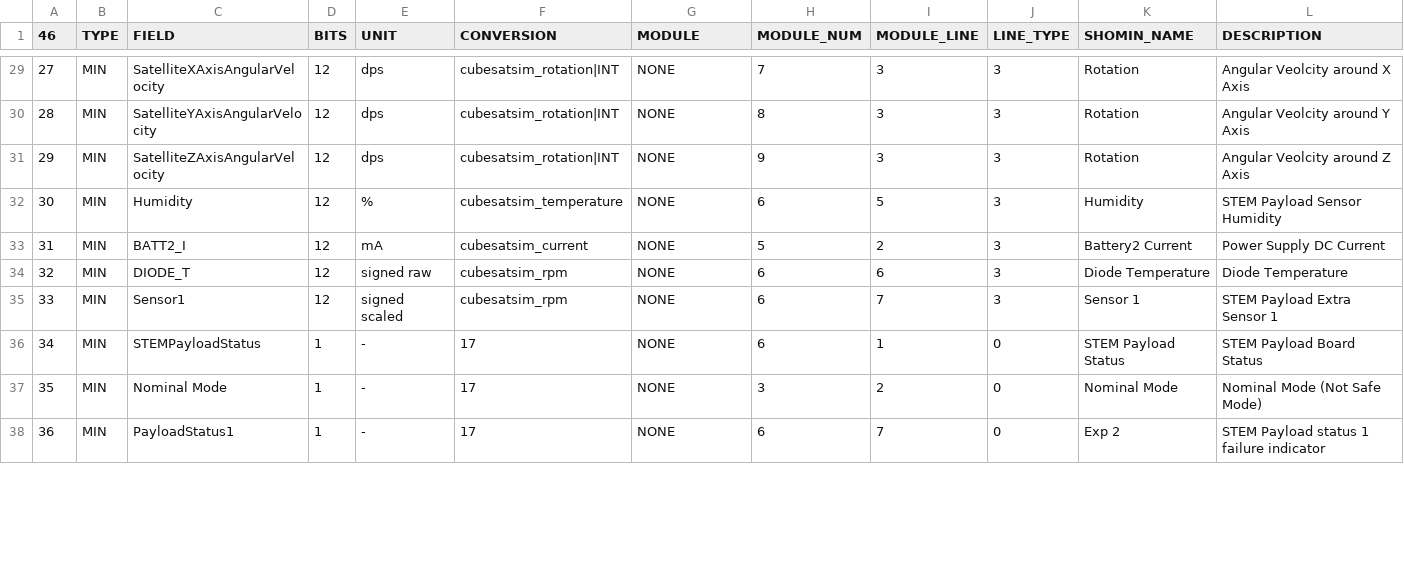
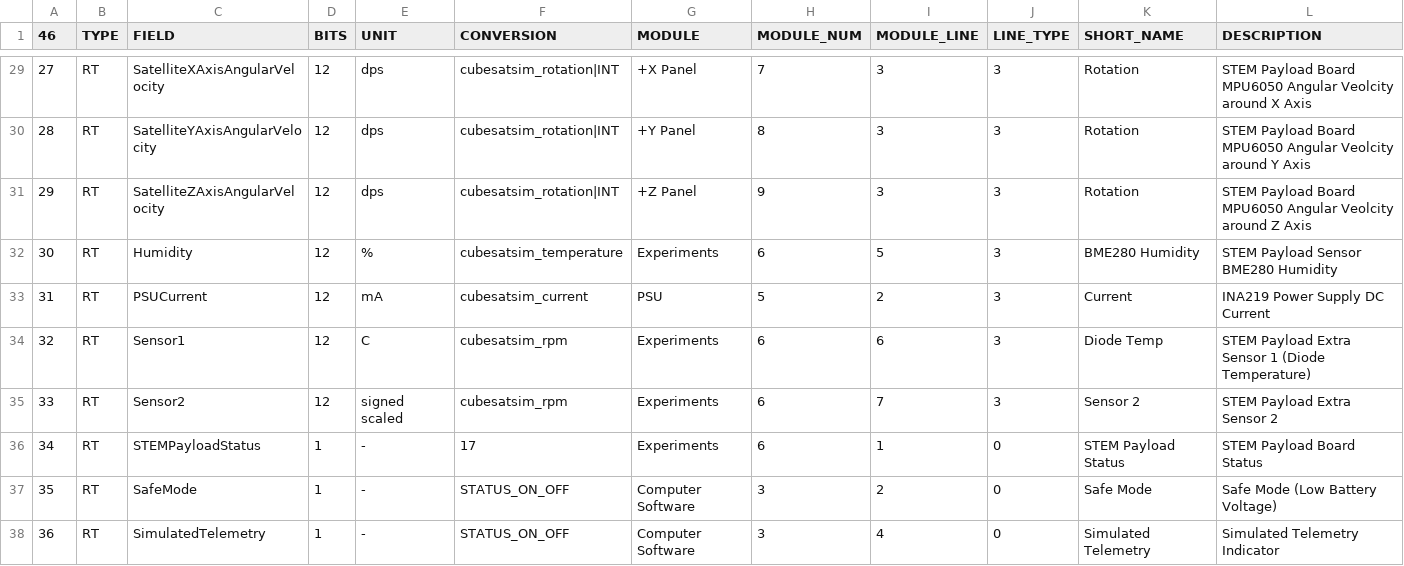
Before and after one commit to alanbjohnston/CubeSatSim, a CSV file: spacecraft/FoxTelem_1.13e/CubeSatSim_rttelemetry.csv, drawn as a sheet; only a part is shown, gaps mark what is left out; the diff covers the shown part only.

```diff
--- a/spacecraft/FoxTelem_1.13e/CubeSatSim_rttelemetry.csv
+++ b/spacecraft/FoxTelem_1.13e/CubeSatSim_rttelemetry.csv
@@ -1 +1 @@
-46,TYPE,FIELD,BITS,UNIT,CONVERSION,MODULE,MODULE_NUM,MODULE_LINE,LINE_TYPE,SHOMIN_NAME,DESCRIPTION
+46,TYPE,FIELD,BITS,UNIT,CONVERSION,MODULE,MODULE_NUM,MODULE_LINE,LINE_TYPE,SHORT_NAME,DESCRIPTION
@@ -29,10 +29,10 @@
-27,MIN,SatelliteXAxisAngularVelocity,12,dps,cubesatsim_rotation|INT,NONE,7,3,3,Rotation,Angular Veolcity around X Axis
-28,MIN,SatelliteYAxisAngularVelocity,12,dps,cubesatsim_rotation|INT,NONE,8,3,3,Rotation,Angular Veolcity around Y Axis
-29,MIN,SatelliteZAxisAngularVelocity,12,dps,cubesatsim_rotation|INT,NONE,9,3,3,Rotation,Angular Veolcity around Z Axis
-30,MIN,Humidity,12,%,cubesatsim_temperature,NONE,6,5,3,Humidity,STEM Payload Sensor Humidity
-31,MIN,BATT2_I,12,mA,cubesatsim_current,NONE,5,2,3,Battery2 Current,Power Supply DC Current
-32,MIN,DIODE_T,12,signed raw,cubesatsim_rpm,NONE,6,6,3,Diode Temperature,Diode Temperature
-33,MIN,Sensor1,12,signed scaled,cubesatsim_rpm,NONE,6,7,3,Sensor 1,STEM Payload Extra Sensor 1
-34,MIN,STEMPayloadStatus,1,-,17,NONE,6,1,0,STEM Payload Status,STEM Payload Board Status
-35,MIN,Nominal Mode,1,-,17,NONE,3,2,0,Nominal Mode, Nominal Mode (Not Safe Mode)
-36,MIN,PayloadStatus1,1,-,17,NONE,6,7,0,Exp 2,STEM Payload status 1 failure indicator
+27,RT,SatelliteXAxisAngularVelocity,12,dps,cubesatsim_rotation|INT,+X Panel,7,3,3,Rotation,STEM Payload Board MPU6050 Angular Veolcity around X Axis
+28,RT,SatelliteYAxisAngularVelocity,12,dps,cubesatsim_rotation|INT,+Y Panel,8,3,3,Rotation,STEM Payload Board MPU6050 Angular Veolcity around Y Axis
+29,RT,SatelliteZAxisAngularVelocity,12,dps,cubesatsim_rotation|INT,+Z Panel,9,3,3,Rotation,STEM Payload Board MPU6050 Angular Veolcity around Z Axis
+30,RT,Humidity,12,%,cubesatsim_temperature,Experiments,6,5,3,BME280 Humidity,STEM Payload Sensor BME280 Humidity
+31,RT,PSUCurrent,12,mA,cubesatsim_current,PSU,5,2,3,Current,INA219 Power Supply DC Current
+32,RT,Sensor1,12,C,cubesatsim_rpm,Experiments,6,6,3,Diode Temp,STEM Payload Extra Sensor 1 (Diode Temperature)
+33,RT,Sensor2,12,signed scaled,cubesatsim_rpm,Experiments,6,7,3,Sensor 2,STEM Payload Extra Sensor 2
+34,RT,STEMPayloadStatus,1,-,17,Experiments,6,1,0,STEM Payload Status,STEM Payload Board Status
+35,RT,SafeMode,1,-,STATUS_ON_OFF,Computer Software,3,2,0,Safe Mode, Safe Mode (Low Battery Voltage)
+36,RT,SimulatedTelemetry,1,-,STATUS_ON_OFF,Computer Software,3,4,0,Simulated Telemetry, Simulated Telemetry Indicator
```
Also changed, not shown: 109 edited cells elsewhere in this file.
